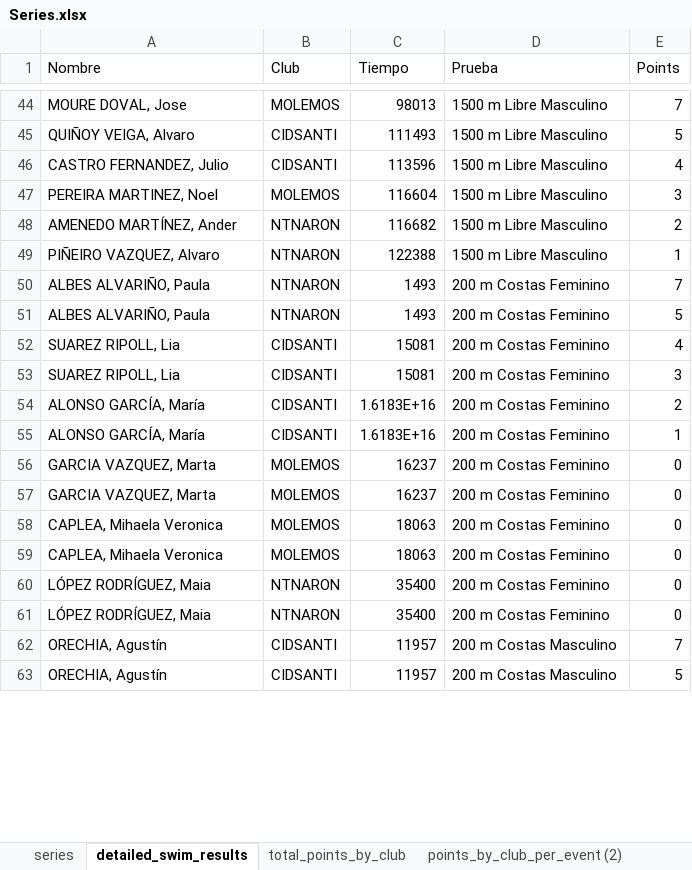
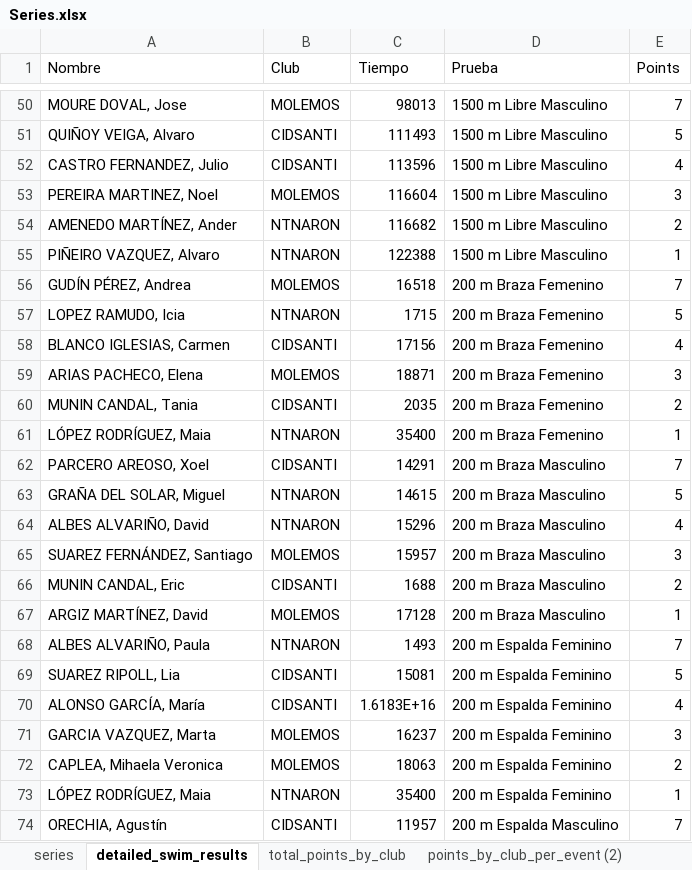
Before and after one commit to juanpontonrodri/Calculadora-Combinaciones-Puntos, an Excel workbook: points_from_series/series_2023/procesado/Series.xlsx, sheet detailed_swim_results, drawn as a sheet; only a part is shown, gaps mark what is left out; values as stored, in another font and other column widths than the file's, no borders; table styles not drawn; removed rows and columns are numbered as before the commit, all else as after; the diff covers the shown part only; the diff names each change by its address in the sheet, - before the commit and + after, or states it on an @@ line.

```diff
--- a/points_from_series/series_2023/procesado/Series.xlsx (sheet detailed_swim_results)
+++ b/points_from_series/series_2023/procesado/Series.xlsx (sheet detailed_swim_results)
+row 56: GUDÍN PÉREZ, Andrea | MOLEMOS | 16518 | 200 m Braza Femenino | 7
+row 57: LOPEZ RAMUDO, Icia | NTNARON | 1715 | 200 m Braza Femenino | 5
+row 58: BLANCO IGLESIAS, Carmen | CIDSANTI | 17156 | 200 m Braza Femenino | 4
+row 59: ARIAS PACHECO, Elena | MOLEMOS | 18871 | 200 m Braza Femenino | 3
+row 60: MUNIN CANDAL, Tania | CIDSANTI | 2035 | 200 m Braza Femenino | 2
+row 61: LÓPEZ RODRÍGUEZ, Maia | NTNARON | 35400 | 200 m Braza Femenino | 1
+row 62: PARCERO AREOSO, Xoel | CIDSANTI | 14291 | 200 m Braza Masculino | 7
+row 63: GRAÑA DEL SOLAR, Miguel | NTNARON | 14615 | 200 m Braza Masculino | 5
+row 64: ALBES ALVARIÑO, David | NTNARON | 15296 | 200 m Braza Masculino | 4
+row 65: SUAREZ FERNÁNDEZ, Santiago | MOLEMOS | 15957 | 200 m Braza Masculino | 3
+row 66: MUNIN CANDAL, Eric | CIDSANTI | 1688 | 200 m Braza Masculino | 2
+row 67: ARGIZ MARTÍNEZ, David | MOLEMOS | 17128 | 200 m Braza Masculino | 1
-D68 (Prueba): 200 m Costas Feminino
+D68 (Prueba): 200 m Espalda Feminino
-row 51: ALBES ALVARIÑO, Paula | NTNARON | 1493 | 200 m Costas Feminino | 5
-D69 (Prueba): 200 m Costas Feminino
+D69 (Prueba): 200 m Espalda Feminino
-E69 (Points): 4
+E69 (Points): 5
-row 53: SUAREZ RIPOLL, Lia | CIDSANTI | 15081 | 200 m Costas Feminino | 3
-D70 (Prueba): 200 m Costas Feminino
+D70 (Prueba): 200 m Espalda Feminino
-E70 (Points): 2
+E70 (Points): 4
-row 55: ALONSO GARCÍA, María | CIDSANTI | 1.6183E+16 | 200 m Costas Feminino | 1
-D71 (Prueba): 200 m Costas Feminino
+D71 (Prueba): 200 m Espalda Feminino
-E71 (Points): 0
+E71 (Points): 3
-row 57: GARCIA VAZQUEZ, Marta | MOLEMOS | 16237 | 200 m Costas Feminino | 0
-D72 (Prueba): 200 m Costas Feminino
+D72 (Prueba): 200 m Espalda Feminino
-E72 (Points): 0
+E72 (Points): 2
-row 59: CAPLEA, Mihaela Veronica | MOLEMOS | 18063 | 200 m Costas Feminino | 0
-D73 (Prueba): 200 m Costas Feminino
+D73 (Prueba): 200 m Espalda Feminino
-E73 (Points): 0
+E73 (Points): 1
-row 61: LÓPEZ RODRÍGUEZ, Maia | NTNARON | 35400 | 200 m Costas Feminino | 0
-D74 (Prueba): 200 m Costas Masculino
+D74 (Prueba): 200 m Espalda Masculino
-row 63: ORECHIA, Agustín | CIDSANTI | 11957 | 200 m Costas Masculino | 5
```
Also changed, not shown: 54 added rows, 40 removed rows and 44 edited cells elsewhere in this sheet, sheet series, sheet points_by_club_per_event (2), sheet total_points_by_club, 5 other files.
